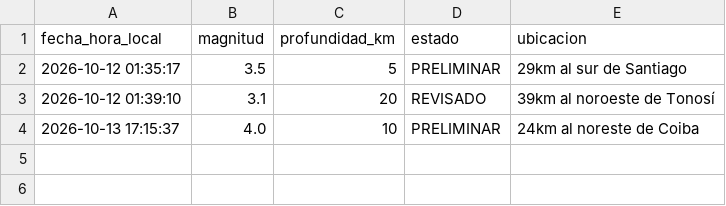
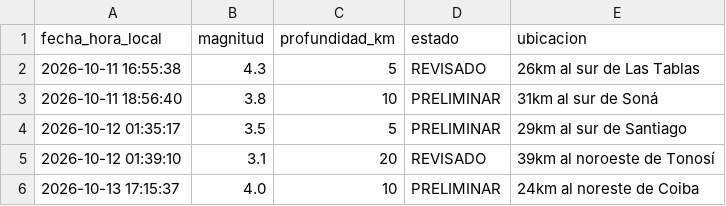
Before and after one commit to cstormsc/cordada, a CSV file: sismos/sismos.csv, drawn as a sheet.

```diff
--- a/sismos/sismos.csv
+++ b/sismos/sismos.csv
@@ -1,2 +1,4 @@
 fecha_hora_local,magnitud,profundidad_km,estado,ubicacion
+2026-10-11 16:55:38,4.3,5,REVISADO,26km al sur de Las Tablas
+2026-10-11 18:56:40,3.8,10,PRELIMINAR,31km al sur de Soná
 2026-10-12 01:35:17,3.5,5,PRELIMINAR,29km al sur de Santiago
```
Also changed, not shown: 1 other file.
